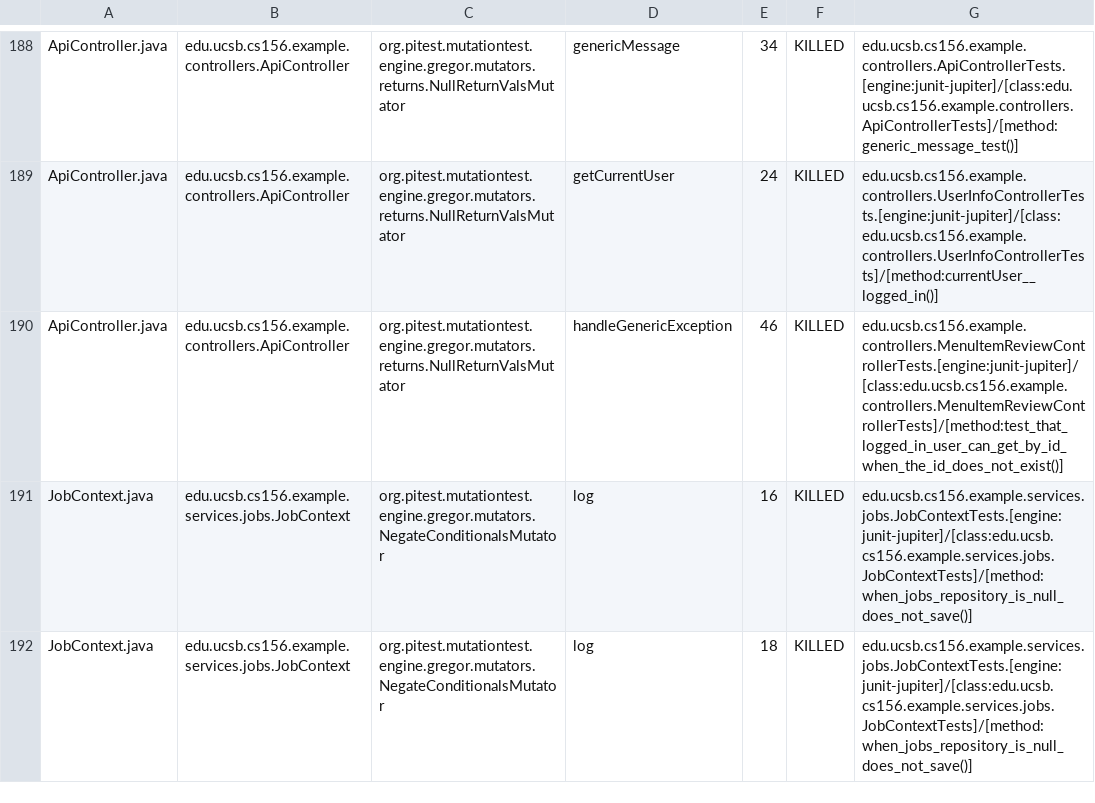
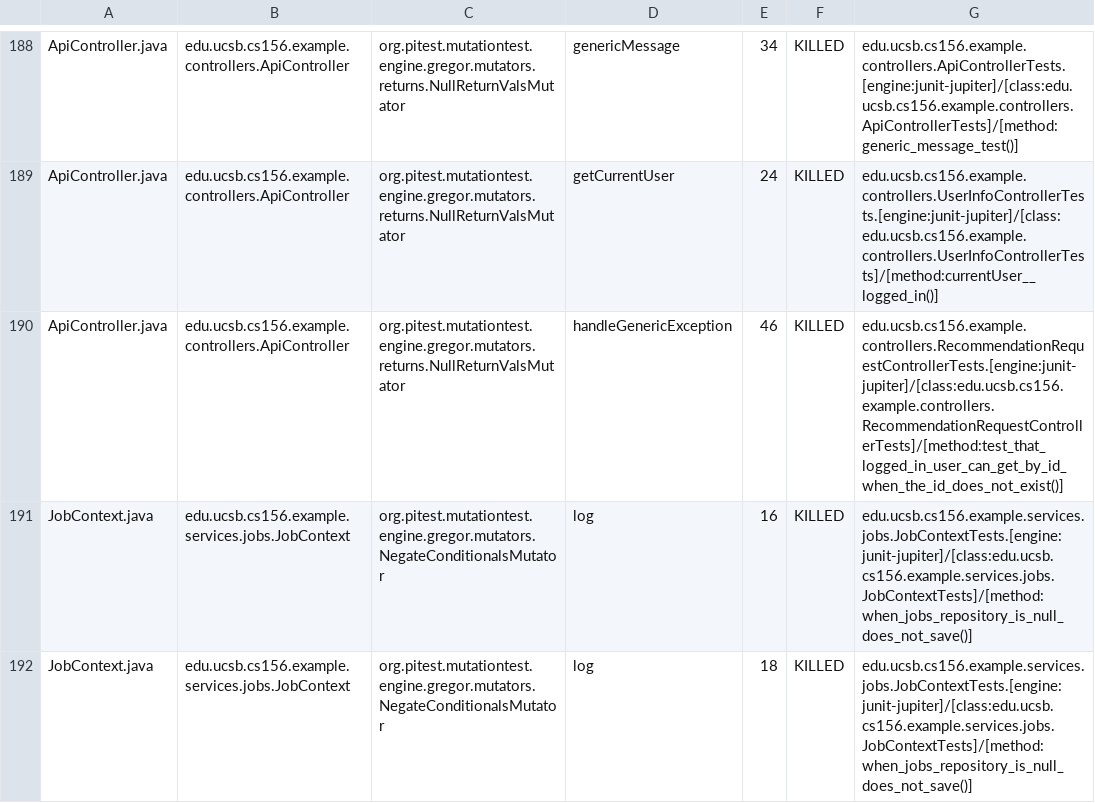
Before and after one commit to ucsb-cs156-s26/team02-s26-04, a CSV file: prs/127/pitest/mutations.csv, drawn as a sheet; only a part is shown, gaps mark what is left out.

Commit message:
Deploying to gh-pages from @ ucsb-cs156-s26/team02-s26-04@78f318f5cea3991552cea98e2a1fd377db901af8 🚀

```diff
--- a/prs/127/pitest/mutations.csv
+++ b/prs/127/pitest/mutations.csv
@@ -189,3 +189,3 @@ ApiController.java,edu.ucsb.cs156.example.controllers.ApiController,org.pitest.m
 ApiController.java,edu.ucsb.cs156.example.controllers.ApiController,org.pitest.mutationtest.engine.gregor.mutators.returns.NullReturnValsMutator,getCurrentUser,24,KILLED,edu.ucsb.cs156.example.controllers.UserInfoControllerTests.[engine:junit-jupiter]/[class:edu.ucsb.cs156.example.controllers.UserInfoControllerTests]/[method:currentUser__logged_in()]
-ApiController.java,edu.ucsb.cs156.example.controllers.ApiController,org.pitest.mutationtest.engine.gregor.mutators.returns.NullReturnValsMutator,handleGenericException,46,KILLED,edu.ucsb.cs156.example.controllers.MenuItemReviewControllerTests.[engine:junit-jupiter]/[class:edu.ucsb.cs156.example.controllers.MenuItemReviewControllerTests]/[method:test_that_logged_in_user_can_get_by_id_when_the_id_does_not_exist()]
+ApiController.java,edu.ucsb.cs156.example.controllers.ApiController,org.pitest.mutationtest.engine.gregor.mutators.returns.NullReturnValsMutator,handleGenericException,46,KILLED,edu.ucsb.cs156.example.controllers.RecommendationRequestControllerTests.[engine:junit-jupiter]/[class:edu.ucsb.cs156.example.controllers.RecommendationRequestControllerTests]/[method:test_that_logged_in_user_can_get_by_id_when_the_id_does_not_exist()]
 JobContext.java,edu.ucsb.cs156.example.services.jobs.JobContext,org.pitest.mutationtest.engine.gregor.mutators.NegateConditionalsMutator,log,16,KILLED,edu.ucsb.cs156.example.services.jobs.JobContextTests.[engine:junit-jupiter]/[class:edu.ucsb.cs156.example.services.jobs.JobContextTests]/[method:when_jobs_repository_is_null_does_not_save()]
```
Also changed, not shown: 22 other files.
